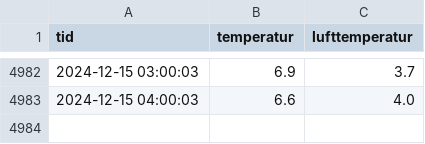
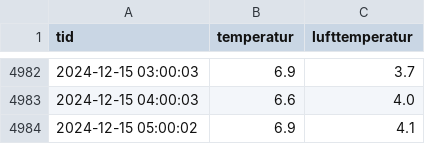
Before and after one commit to hausnes/nordnes-sjobad, a CSV file: temperatur.csv, drawn as a sheet; only a part is shown, gaps mark what is left out; the diff names each change by its address in the sheet, - before the commit and + after, or states it on an @@ line.

Commit message:
Oppdatert temperatur: Sun 15 Dec 05:01:01 CET 2024

```diff
--- a/temperatur.csv
+++ b/temperatur.csv
+row 4984: 2024-12-15 05:00:02 | 6.9 | 4.1
```
